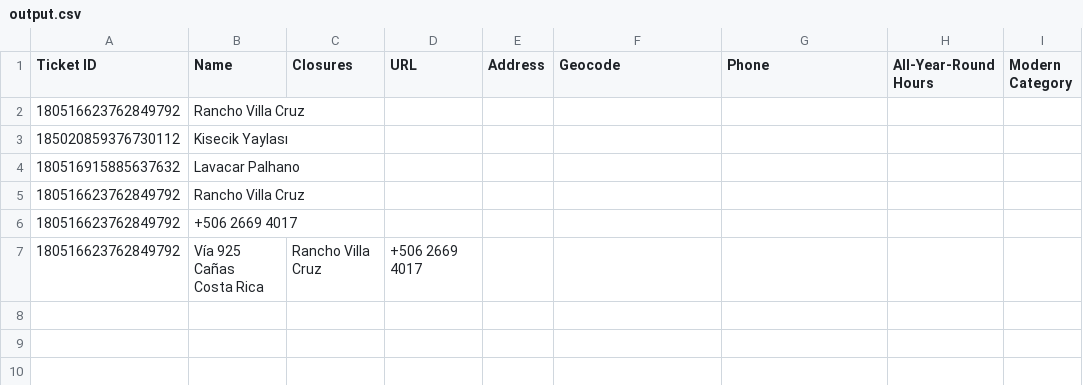
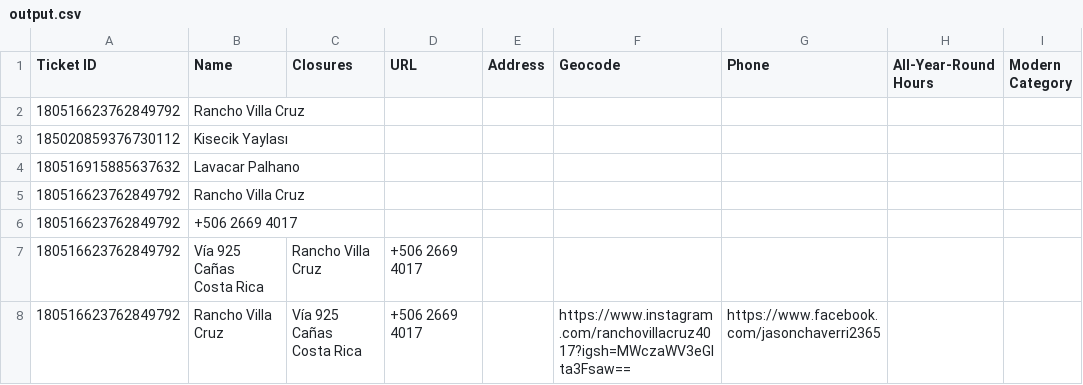
Before and after one commit to elvissierra/Data_analysis, a CSV file: output.csv, drawn as a sheet.

```diff
--- a/output.csv
+++ b/output.csv
@@ -9 +9,4 @@ Cañas
 Costa Rica",Rancho Villa Cruz,+506 2669 4017
+180516623762849792,Rancho Villa Cruz,"Vía 925
+Cañas
+Costa Rica",+506 2669 4017,,https://www.instagram.com/ranchovillacruz4017?igsh=MWczaWV3eGlta3Fsaw==,https://www.facebook.com/jasonchaverri2365
```
Also changed, not shown: 15 other files.
